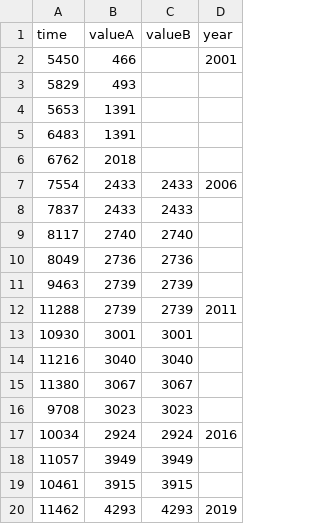
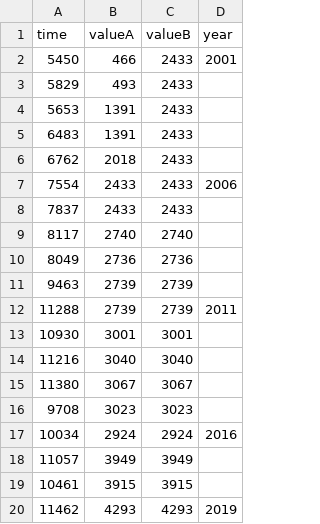
Before and after one commit to veenivinta/varinder, a CSV file: vaw.csv, drawn as a sheet.

Commit message:
Update vaw.csv

```diff
--- a/vaw.csv
+++ b/vaw.csv
@@ -1,7 +1,7 @@
 "time","valueA","valueB","year"
-"5450","466","","2001"
-"5829","493","",""
-"5653","1391","",""
-"6483","1391","",""
-"6762","2018","",""
+"5450","466","2433","2001"
+"5829","493","2433",""
+"5653","1391","2433",""
+"6483","1391","2433",""
+"6762","2018","2433",""
 "7554","2433","2433","2006"
```
